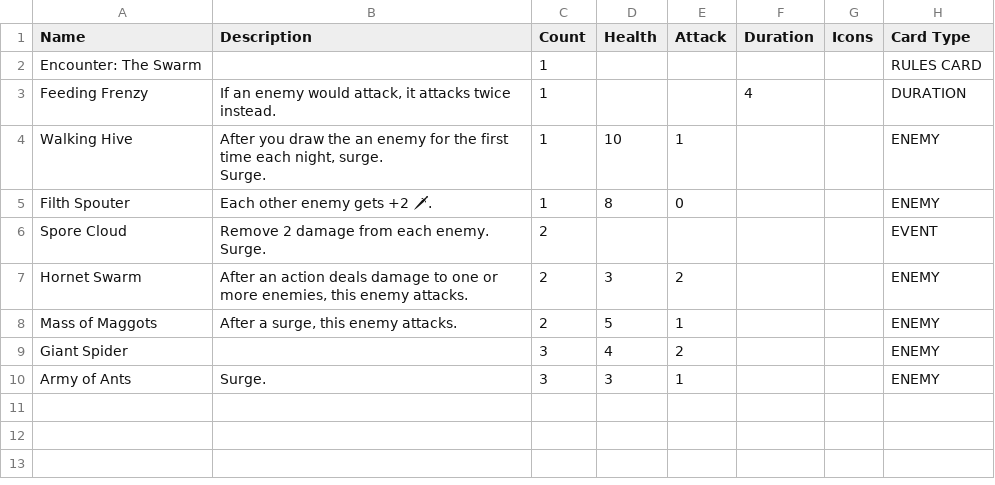
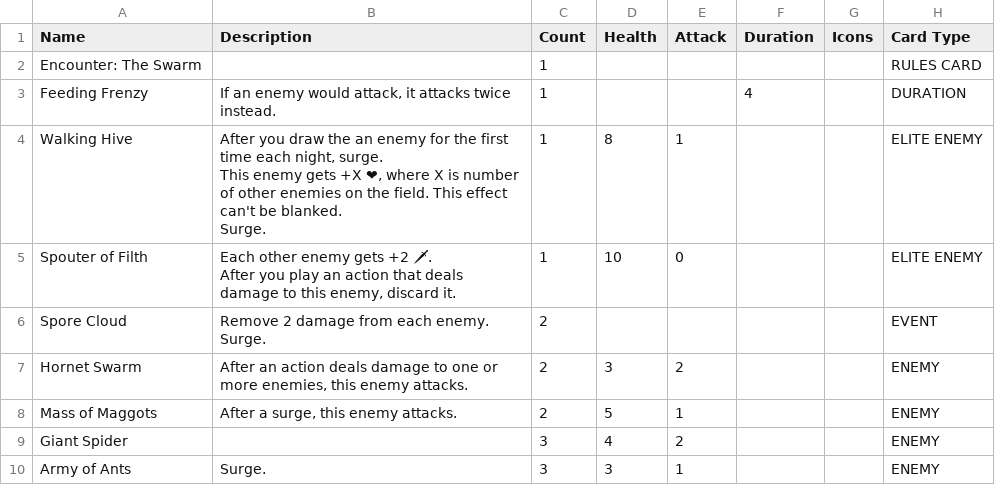
Before and after one commit to tylorlilley/UnlikelyHeroesCardGenerator, a CSV file: data/source/The Swarm - Cards.csv, drawn as a sheet; ↵ is a line break in a cell; the diff names each change by its address in the sheet, - before the commit and + after, or states it on an @@ line.

Commit message:
Update card texts

```diff
--- a/data/source/The Swarm - Cards.csv
+++ b/data/source/The Swarm - Cards.csv
-B4 (Description): …night, surge. ↵ Surge.
+B4 (Description): …night, surge. ↵ This enemy gets +X ❤, where X is number of other enemies on the field. This effect can't be blanked. ↵ Surge.
-D4 (Health): 10
+D4 (Health): 8
-H4:H5 (Card Type): ENEMY
+H4:H5 (Card Type): ELITE ENEMY
-A5 (Name): Filth Spouter
+A5 (Name): Spouter of Filth
-B5 (Description): …+2 🗡.
+B5 (Description): …+2 🗡. ↵ After you play an action that deals damage to this enemy, discard it.
-D5 (Health): 8
+D5 (Health): 10
```
Also changed, not shown: data/source/Constable - Cards.csv, data/source/Jazzmondius - Cards.csv, 11 other files.
